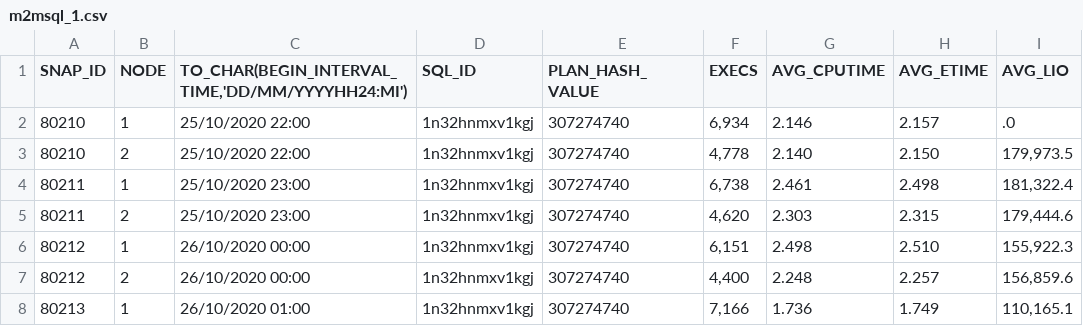
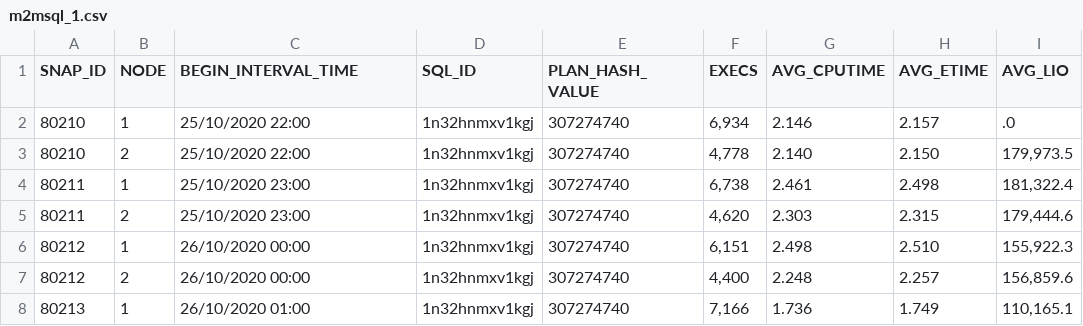
Before and after one commit to unpetee/getocidisks, a CSV file: m2msql_1.csv, drawn as a sheet; only a part is shown; the diff names each change by its address in the sheet, - before the commit and + after, or states it on an @@ line.

Commit message:
Add files via upload

```diff
--- a/m2msql_1.csv
+++ b/m2msql_1.csv
-C1: TO_CHAR(BEGIN_INTERVAL_TIME,'DD/MM/YYYYHH24:MI')
+C1: BEGIN_INTERVAL_TIME
```
